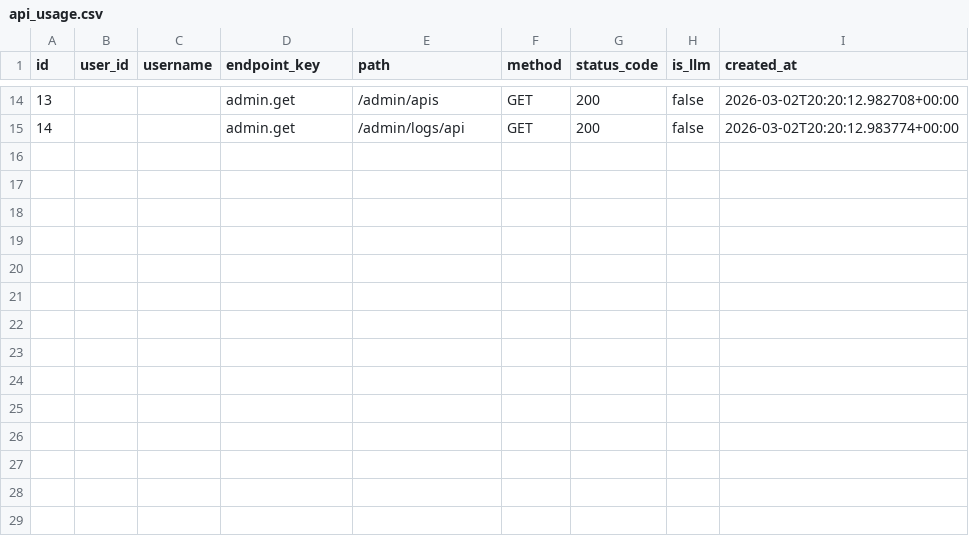
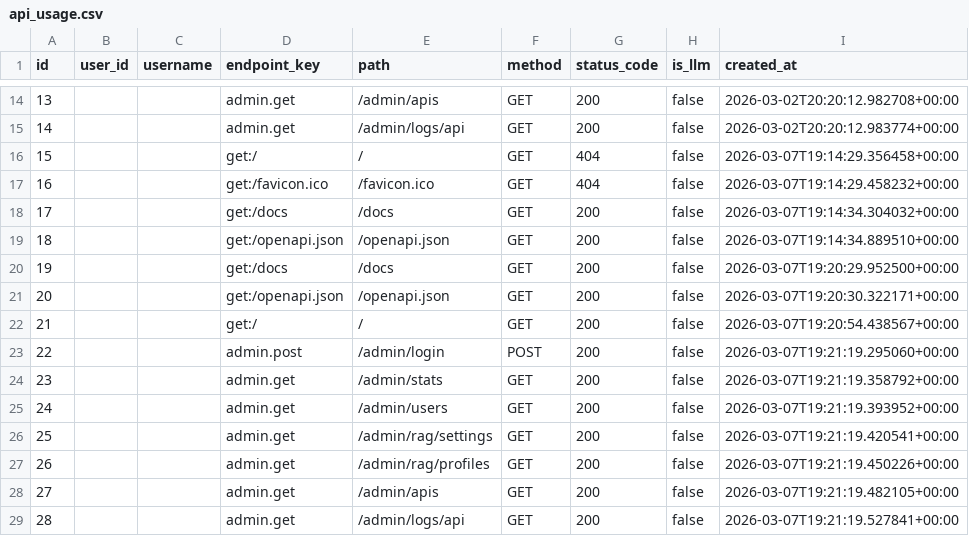
Before and after one commit to BHarat8600/interview_helper, a CSV file: data/api_usage.csv, drawn as a sheet; only a part is shown, gaps mark what is left out.

```diff
--- a/data/api_usage.csv
+++ b/data/api_usage.csv
@@ -15 +15,15 @@ id,user_id,username,endpoint_key,path,method,status_code,is_llm,created_at
 14,,,admin.get,/admin/logs/api,GET,200,false,2026-03-02T20:20:12.983774+00:00
+15,,,get:/,/,GET,404,false,2026-03-07T19:14:29.356458+00:00
+16,,,get:/favicon.ico,/favicon.ico,GET,404,false,2026-03-07T19:14:29.458232+00:00
+17,,,get:/docs,/docs,GET,200,false,2026-03-07T19:14:34.304032+00:00
+18,,,get:/openapi.json,/openapi.json,GET,200,false,2026-03-07T19:14:34.889510+00:00
+19,,,get:/docs,/docs,GET,200,false,2026-03-07T19:20:29.952500+00:00
+20,,,get:/openapi.json,/openapi.json,GET,200,false,2026-03-07T19:20:30.322171+00:00
+21,,,get:/,/,GET,200,false,2026-03-07T19:20:54.438567+00:00
+22,,,admin.post,/admin/login,POST,200,false,2026-03-07T19:21:19.295060+00:00
+23,,,admin.get,/admin/stats,GET,200,false,2026-03-07T19:21:19.358792+00:00
+24,,,admin.get,/admin/users,GET,200,false,2026-03-07T19:21:19.393952+00:00
+25,,,admin.get,/admin/rag/settings,GET,200,false,2026-03-07T19:21:19.420541+00:00
+26,,,admin.get,/admin/rag/profiles,GET,200,false,2026-03-07T19:21:19.450226+00:00
+27,,,admin.get,/admin/apis,GET,200,false,2026-03-07T19:21:19.482105+00:00
+28,,,admin.get,/admin/logs/api,GET,200,false,2026-03-07T19:21:19.527841+00:00
```
Also changed, not shown: 6 other files.
